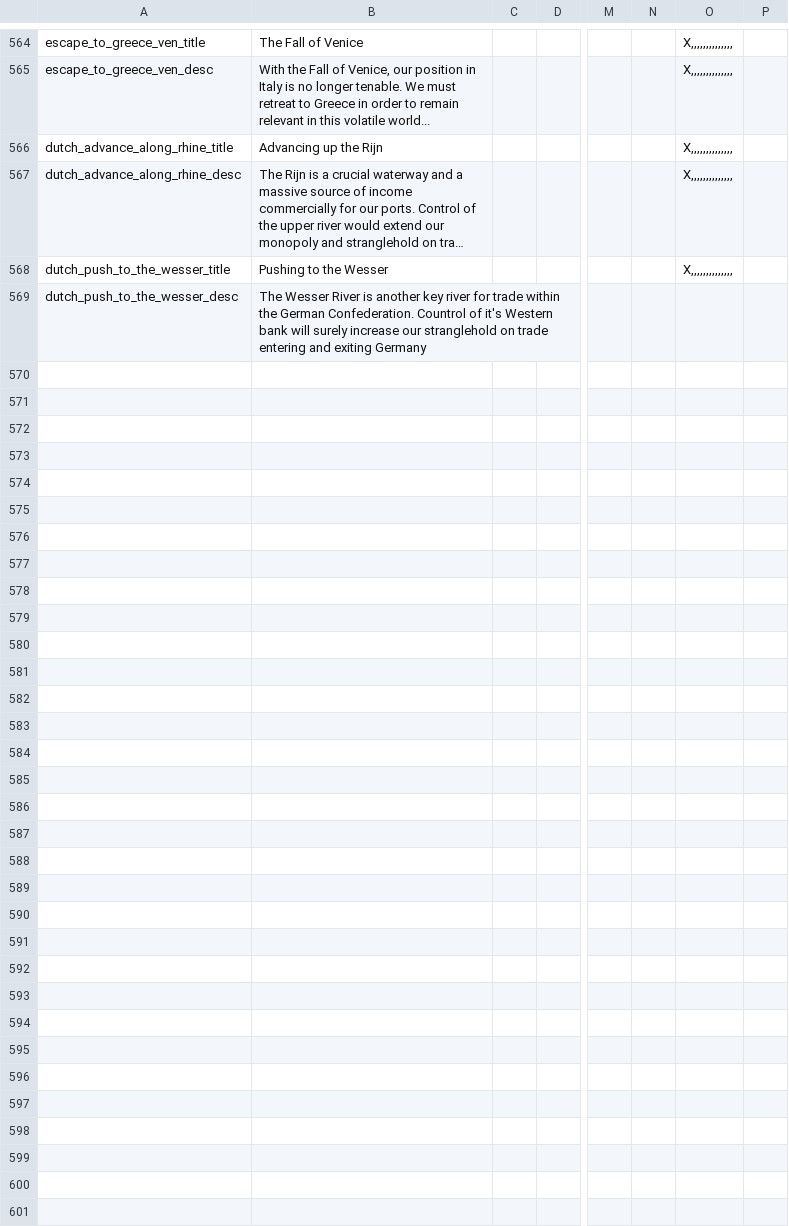
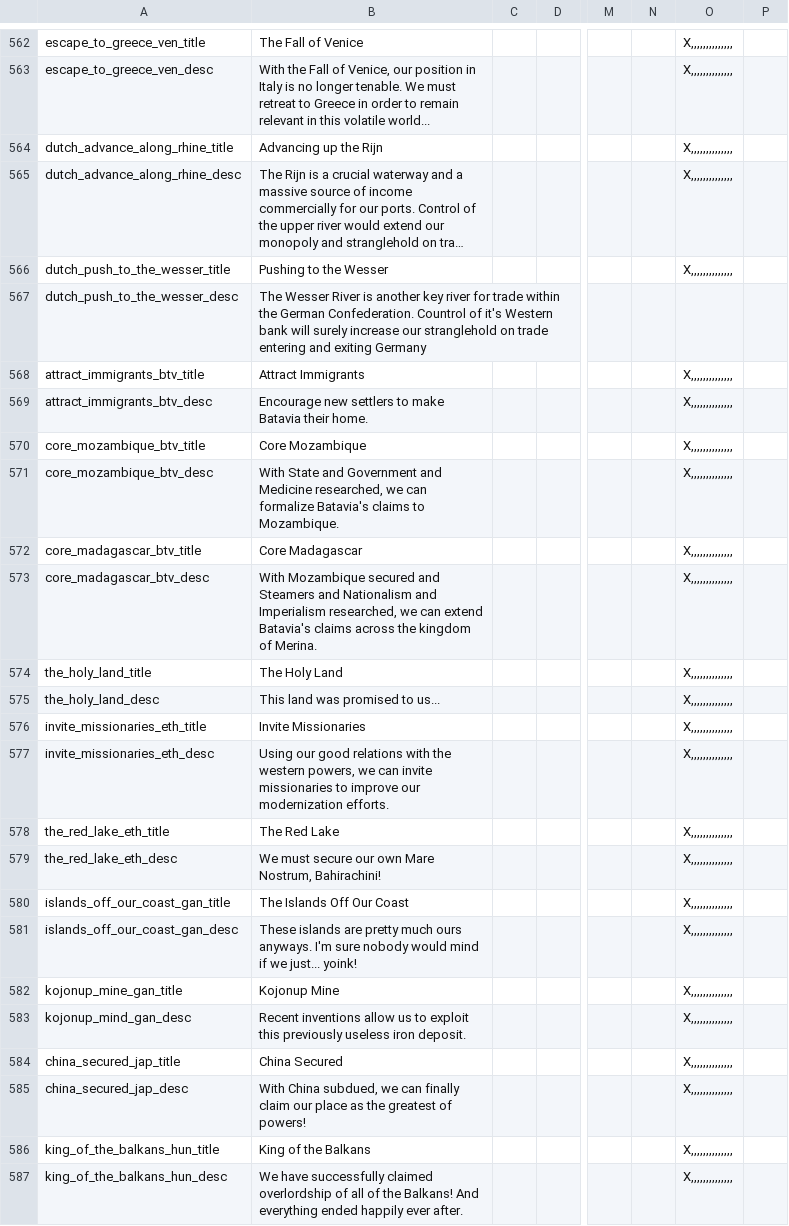
Before and after one commit to LZ22-Paradox/AB-DOD-MP, a CSV file: localisation/Rileyo Decisions.csv, drawn as a sheet; only a part is shown, gaps mark what is left out; long unchanged cells end in …; rows hold the shown columns only; the diff covers the shown part only; the diff names each change by its address in the sheet, - before the commit and + after, or states it on an @@ line.

```diff
--- a/localisation/Rileyo Decisions.csv
+++ b/localisation/Rileyo Decisions.csv
+row 568: attract_immigrants_btv_title | Attract Immigrants |  |  |  |  | X,,,,,,,,,,,,,,
+row 569: attract_immigrants_btv_desc | Encourage new settlers to make Batavia their home. |  |  |  |  | X,,,,,,,,,,,,,,
+row 570: core_mozambique_btv_title | Core Mozambique |  |  |  |  | X,,,,,,,,,,,,,,
+row 571: core_mozambique_btv_desc | With State and Government and Medicine researched, we can formalize Batavia's claims to Mozambique. |  |  |  |  | X,,,,,,,,,,,,,,
+row 572: core_madagascar_btv_title | Core Madagascar |  |  |  |  | X,,,,,,,,,,,,,,
+row 573: core_madagascar_btv_desc | With Mozambique secured and Steamers and Nationalism and Imperialism researched, we can extend Batavia's claims across the kingdom of Merina. |  |  |  |  | X,,,,,,,,,,,,,,
+row 574: the_holy_land_title | The Holy Land |  |  |  |  | X,,,,,,,,,,,,,,
+row 575: the_holy_land_desc | This land was promised to us... |  |  |  |  | X,,,,,,,,,,,,,,
+row 576: invite_missionaries_eth_title | Invite Missionaries |  |  |  |  | X,,,,,,,,,,,,,,
+row 577: invite_missionaries_eth_desc | Using our good relations with the western powers, we can invite missionaries to improve our modernization efforts. |  |  |  |  | X,,,,,,,,,,,,,,
+row 578: the_red_lake_eth_title | The Red Lake |  |  |  |  | X,,,,,,,,,,,,,,
+row 579: the_red_lake_eth_desc | We must secure our own Mare Nostrum, Bahirachini! |  |  |  |  | X,,,,,,,,,,,,,,
+row 580: islands_off_our_coast_gan_title | The Islands Off Our Coast |  |  |  |  | X,,,,,,,,,,,,,,
+row 581: islands_off_our_coast_gan_desc | These islands are pretty much ours anyways. I'm sure nobody would mind if we just... yoink! |  |  |  |  | X,,,,,,,,,,,,,,
+row 582: kojonup_mine_gan_title | Kojonup Mine |  |  |  |  | X,,,,,,,,,,,,,,
+row 583: kojonup_mind_gan_desc | Recent inventions allow us to exploit this previously useless iron deposit. |  |  |  |  | X,,,,,,,,,,,,,,
+row 584: china_secured_jap_title | China Secured |  |  |  |  | X,,,,,,,,,,,,,,
+row 585: china_secured_jap_desc | With China subdued, we can finally claim our place as the greatest of powers! |  |  |  |  | X,,,,,,,,,,,,,,
+row 586: king_of_the_balkans_hun_title | King of the Balkans |  |  |  |  | X,,,,,,,,,,,,,,
+row 587: king_of_the_balkans_hun_desc | We have successfully claimed overlordship of all of the Balkans! And everything ended happily ever after. |  |  |  |  | X,,,,,,,,,,,,,,
```
Also changed, not shown: 28 added rows and 2 removed rows elsewhere in this file, localisation/Rileyo Events.csv, localisation/Rileyo Modifiers.csv, 16 other files.
